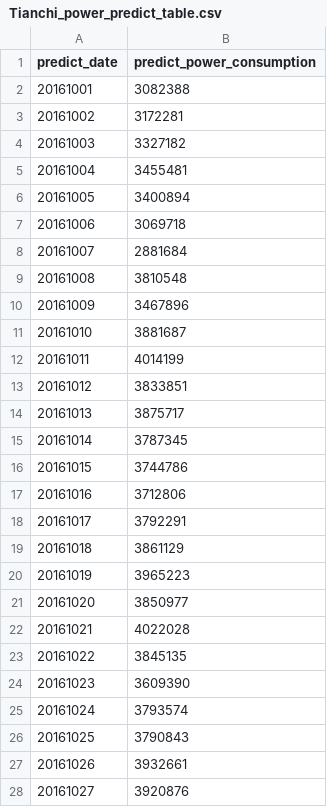
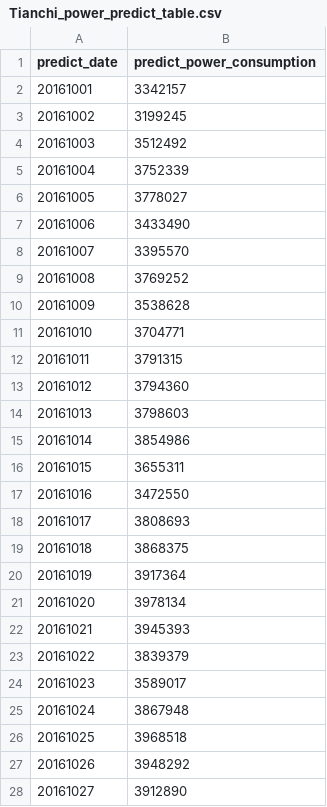
Before and after one commit to zolobdz/AI_Power_Predict, a CSV file: Tianchi_power_predict_table.csv, drawn as a sheet; only a part is shown; the diff covers the shown part only.

```diff
--- a/Tianchi_power_predict_table.csv
+++ b/Tianchi_power_predict_table.csv
@@ -1,28 +1,28 @@
 predict_date,predict_power_consumption
-20161001,3082388
-20161002,3172281
-20161003,3327182
-20161004,3455481
-20161005,3400894
-20161006,3069718
-20161007,2881684
-20161008,3810548
-20161009,3467896
-20161010,3881687
-20161011,4014199
-20161012,3833851
-20161013,3875717
-20161014,3787345
-20161015,3744786
-20161016,3712806
-20161017,3792291
-20161018,3861129
-20161019,3965223
-20161020,3850977
-20161021,4022028
-20161022,3845135
-20161023,3609390
-20161024,3793574
-20161025,3790843
-20161026,3932661
-20161027,3920876
+20161001,3342157
+20161002,3199245
+20161003,3512492
+20161004,3752339
+20161005,3778027
+20161006,3433490
+20161007,3395570
+20161008,3769252
+20161009,3538628
+20161010,3704771
+20161011,3791315
+20161012,3794360
+20161013,3798603
+20161014,3854986
+20161015,3655311
+20161016,3472550
+20161017,3808693
+20161018,3868375
+20161019,3917364
+20161020,3978134
+20161021,3945393
+20161022,3839379
+20161023,3589017
+20161024,3867948
+20161025,3968518
+20161026,3948292
+20161027,3912890
```
Also changed, not shown: 4 edited cells elsewhere in this file, helper_data/temp/user_one.csv, 13 other files.
